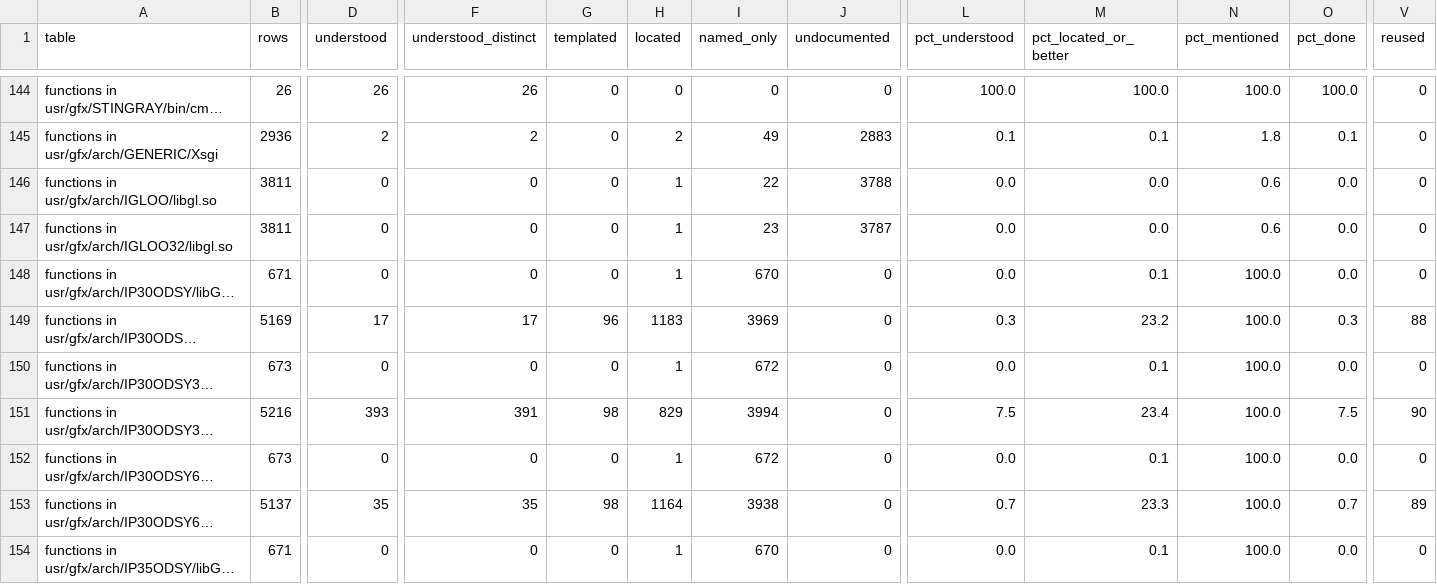
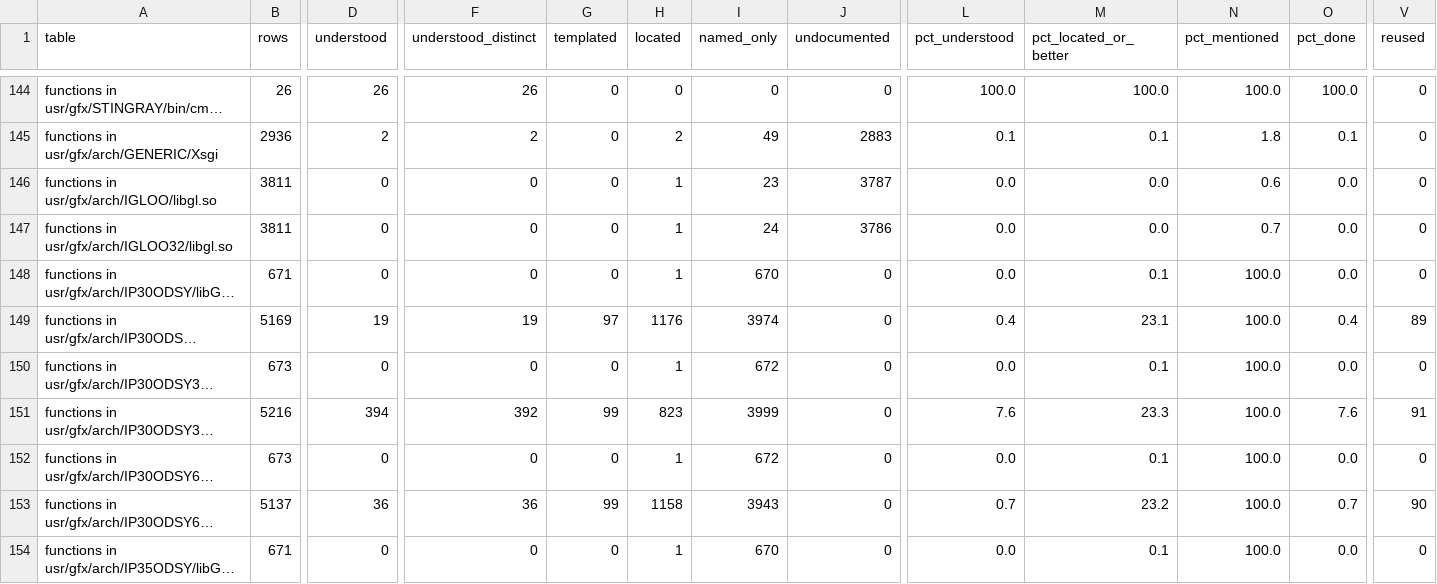
Before and after one commit to jamesbraid/odsy, a TSV file: docs/inventory/summary.tsv, drawn as a sheet; only a part is shown, gaps mark what is left out; long unchanged cells end in …; the diff covers the shown part only; the diff names each change by its address in the sheet, - before the commit and + after, or states it on an @@ line.

Commit message:
docs: confirm an unpublished source file sample-implementation entries against the public body
Promote more an unpublished source file entries to Established after reading each shipped
body in full: the grid-point and mesh-dispatch routines (MapGrid2d, MapGrid2f,
EvalPoint2, EvalMesh1), the size helpers (Map1_size, Map2_size), the first
partials and normal helpers, and the Map1d and Map1f wrappers. The
__glInitEvaluatorState entry now states the three 8-byte allocations per
slot that the public routine does not make, and the EvalMesh1 entry states
its begin-mode validate step and the invalid-enumeration path.

```diff
--- a/docs/inventory/summary.tsv
+++ b/docs/inventory/summary.tsv
-I146 (named_only): 22
+I146 (named_only): 23
-J146 (undocumented): 3788
+J146 (undocumented): 3787
-I147 (named_only): 23
+I147 (named_only): 24
-J147 (undocumented): 3787
+J147 (undocumented): 3786
-N147 (pct_mentioned): 0.6
+N147 (pct_mentioned): 0.7
-D149 (understood): 17
+D149 (understood): 19
-F149 (understood_distinct): 17
+F149 (understood_distinct): 19
-G149 (templated): 96
+G149 (templated): 97
-H149 (located): 1183
+H149 (located): 1176
-I149 (named_only): 3969
+I149 (named_only): 3974
-L149 (pct_understood): 0.3
+L149 (pct_understood): 0.4
-M149 (pct_located_or_better): 23.2
+M149 (pct_located_or_better): 23.1
-O149 (pct_done): 0.3
+O149 (pct_done): 0.4
-V149 (reused): 88
+V149 (reused): 89
-D151 (understood): 393
+D151 (understood): 394
-F151 (understood_distinct): 391
+F151 (understood_distinct): 392
-G151 (templated): 98
+G151 (templated): 99
-H151 (located): 829
+H151 (located): 823
-I151 (named_only): 3994
+I151 (named_only): 3999
-L151 (pct_understood): 7.5
+L151 (pct_understood): 7.6
-M151 (pct_located_or_better): 23.4
+M151 (pct_located_or_better): 23.3
-O151 (pct_done): 7.5
+O151 (pct_done): 7.6
-V151 (reused): 90
+V151 (reused): 91
-D153 (understood): 35
+D153 (understood): 36
-F153 (understood_distinct): 35
+F153 (understood_distinct): 36
-G153 (templated): 98
+G153 (templated): 99
-H153 (located): 1164
+H153 (located): 1158
-I153 (named_only): 3938
+I153 (named_only): 3943
-M153 (pct_located_or_better): 23.3
+M153 (pct_located_or_better): 23.2
-V153 (reused): 89
+V153 (reused): 90
```
Also changed, not shown: 99 edited cells elsewhere in this file, 3 other files.
